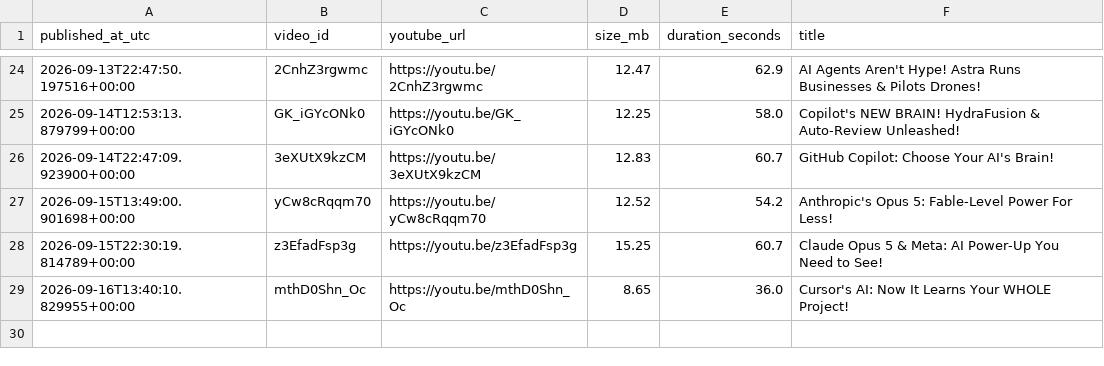
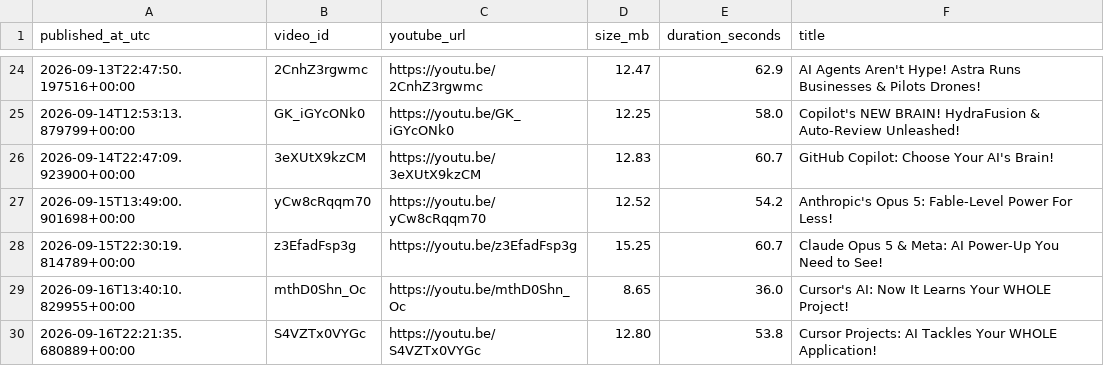
Before and after one commit to BharatMahajan/AI_YT_Shorts, a CSV file: state/upload_log.csv, drawn as a sheet; only a part is shown, gaps mark what is left out.

Commit message:
chore: update history + upload log [skip ci]

```diff
--- a/state/upload_log.csv
+++ b/state/upload_log.csv
@@ -29 +29,2 @@ published_at_utc,video_id,youtube_url,size_mb,duration_seconds,title
 2026-09-16T13:40:10.829955+00:00,mthD0Shn_Oc,https://youtu.be/mthD0Shn_Oc,8.65,36.0,"Cursor's AI: Now It Learns Your WHOLE Project!"
+2026-09-16T22:21:35.680889+00:00,S4VZTx0VYGc,https://youtu.be/S4VZTx0VYGc,12.80,53.8,"Cursor Projects: AI Tackles Your WHOLE Application!"
```
Also changed, not shown: 1 other file.
